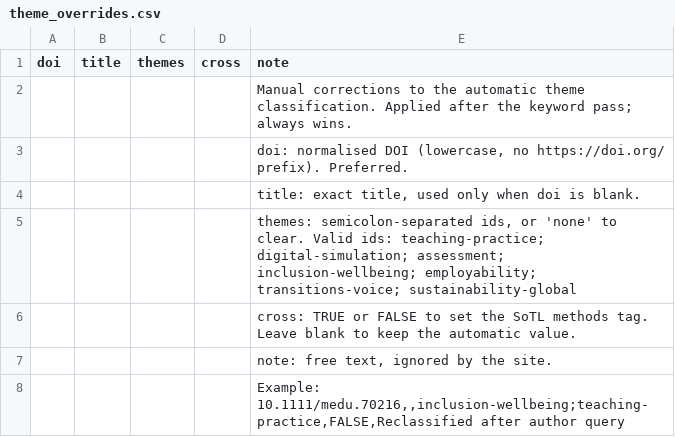
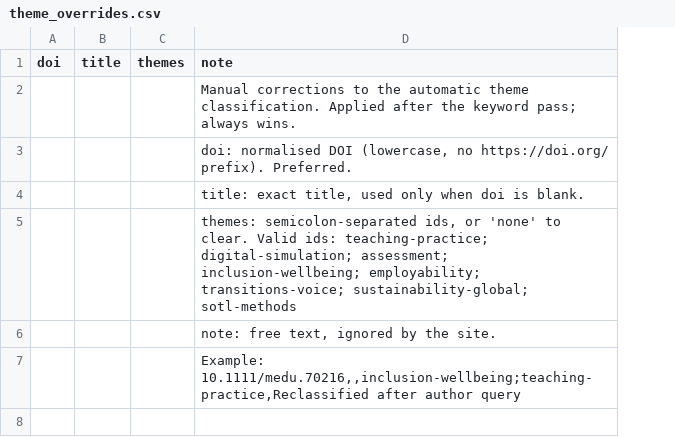
Before and after one commit to mvls-lts/outputs, a CSV file: _data/theme_overrides.csv, drawn as a sheet; removed rows and columns are numbered as before the commit, all else as after; the diff names each change by its address in the sheet, - before the commit and + after, or states it on an @@ line.

Commit message:
themes

```diff
--- a/_data/theme_overrides.csv
+++ b/_data/theme_overrides.csv
-column D (cross), empty
-D5 (note): …employability; transitions-voice; sustainability-global
+D5 (note): …employability; transitions-voice; sustainability-global; sotl-methods
-row 6:  |  |  |  | cross: TRUE or FALSE to set the SoTL methods tag. Leave blank to keep the automatic value.
-D7 (note): Example: 10.1111/medu.70216,,inclusion-wellbeing;teaching-practice,FALSE,Reclassified after author…
+D7 (note): Example: 10.1111/medu.70216,,inclusion-wellbeing;teaching-practice,Reclassified after author…
```
Also changed, not shown: 4 other files.
